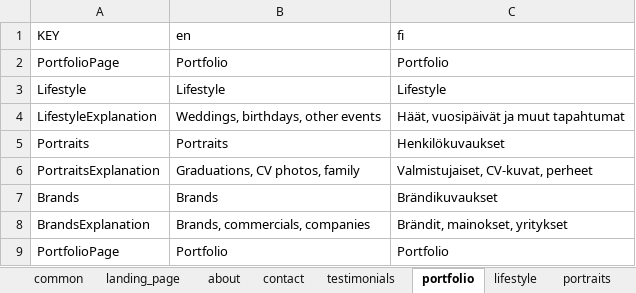
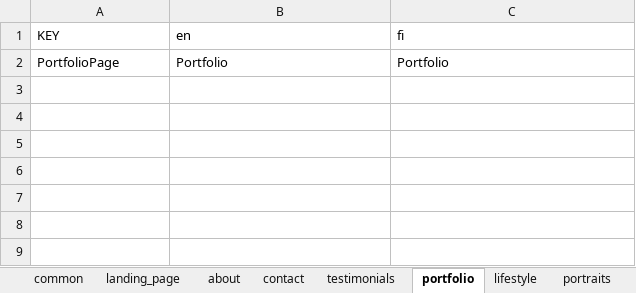
Before and after one commit to axu5/venla-tuomala, an Excel workbook: website-translations.xlsx, sheet portfolio, drawn as a sheet; values as stored, in another font and other column widths than the file's, no borders; charts and pictures and conditional formats not drawn; the diff names each change by its address in the sheet, - before the commit and + after, or states it on an @@ line.

Commit message:
update portfolio

```diff
--- a/website-translations.xlsx (sheet portfolio)
+++ b/website-translations.xlsx (sheet portfolio)
-row 3: Lifestyle | Lifestyle | Lifestyle
-row 4: LifestyleExplanation | Weddings, birthdays, other events | Häät, vuosipäivät ja muut tapahtumat
-row 5: Portraits | Portraits | Henkilökuvaukset
-row 6: PortraitsExplanation | Graduations, CV photos, family | Valmistujaiset, CV-kuvat, perheet
-row 7: Brands | Brands | Brändikuvaukset
-row 8: BrandsExplanation | Brands, commercials, companies | Brändit, mainokset, yritykset
-row 9: PortfolioPage | Portfolio | Portfolio
```
Also changed, not shown: sheet lifestyle, sheet brands, sheet portraits, sheet testimonials, sheet about, sheet landing_page, 41 other files.
